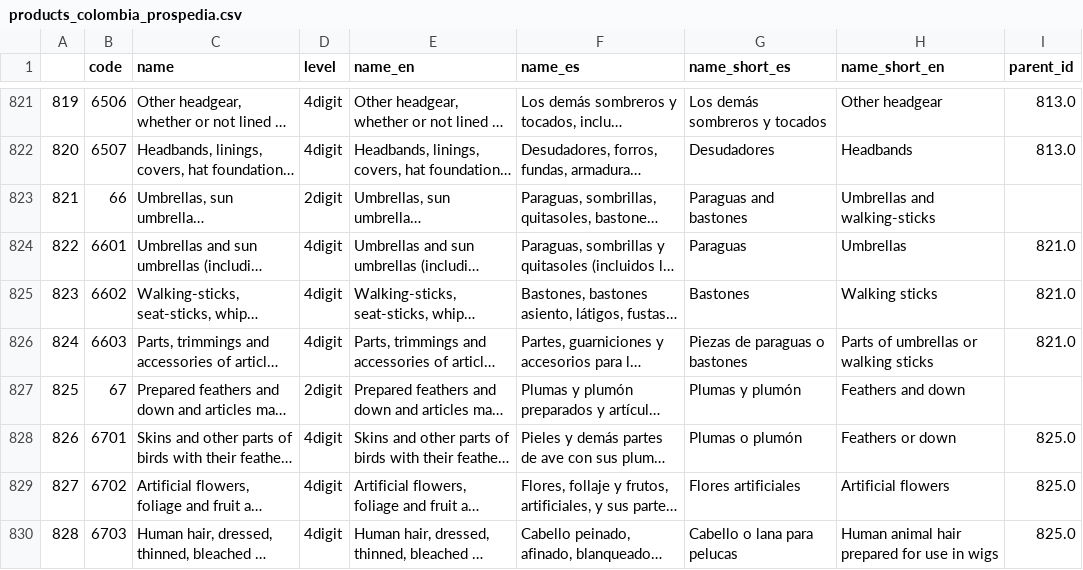
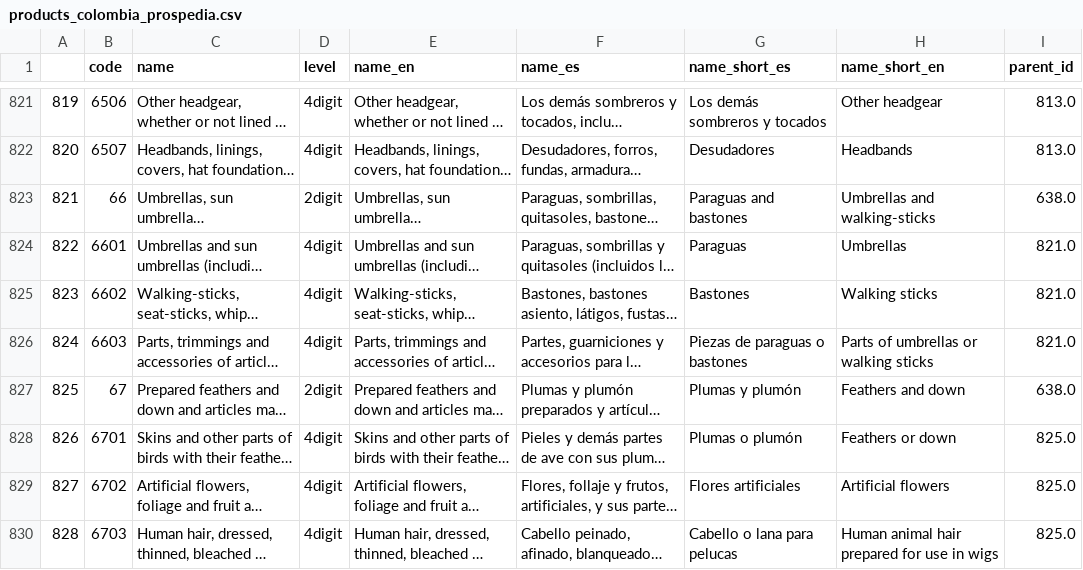
Before and after one commit to cid-harvard/classifications, a CSV file: product/HS/Colombia_Prospedia/out/products_colombia_prospedia.csv, drawn as a sheet; only a part is shown, gaps mark what is left out; long unchanged cells end in …; the diff covers the shown part only; the diff names each change by its address in the sheet, - before the commit and + after, or states it on an @@ line.

```diff
--- a/product/HS/Colombia_Prospedia/out/products_colombia_prospedia.csv
+++ b/product/HS/Colombia_Prospedia/out/products_colombia_prospedia.csv
-I823 (parent_id): (empty)
+I823 (parent_id): 638.0
-I827 (parent_id): (empty)
+I827 (parent_id): 638.0
```
Also changed, not shown: 103 edited cells elsewhere in this file, product/HS/Colombia_Prospedia/in/HS_hierarchy_master - Hierarchy.tsv, product/HS/Colombia_Prospedia/in/HS_hierarchy_master - Names.tsv, 2 other files.
